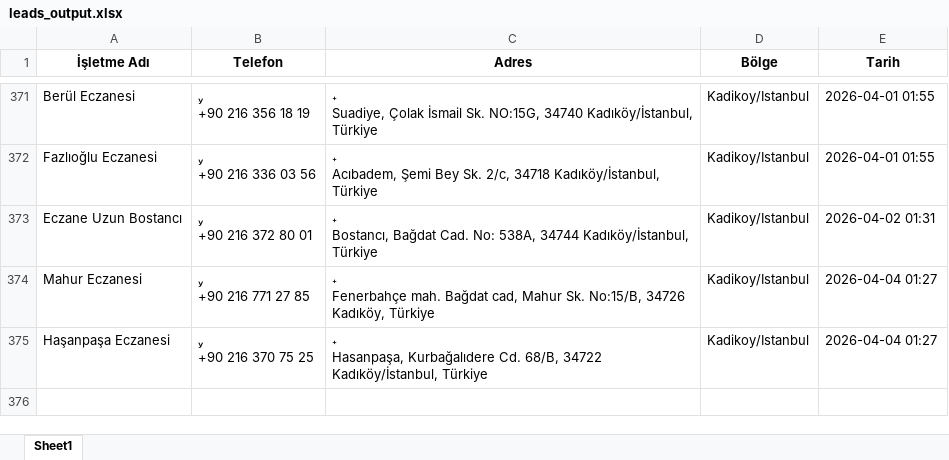
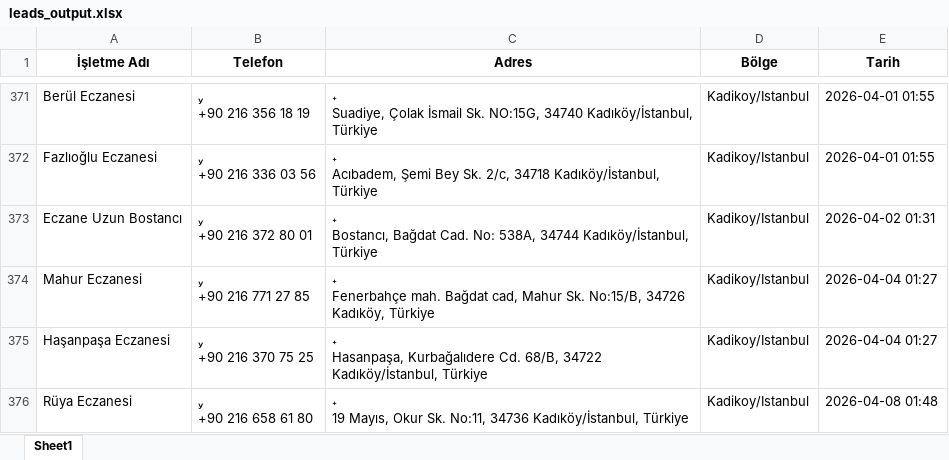
Before and after one commit to Berkaytaf/eczane-bot, an Excel workbook: leads_output.xlsx, sheet Sheet1, drawn as a sheet; only a part is shown, gaps mark what is left out; values as stored, in another font and other column widths than the file's, no borders; ↵ is a line break in a cell; the diff names each change by its address in the sheet, - before the commit and + after, or states it on an @@ line.

```diff
--- a/leads_output.xlsx (sheet Sheet1)
+++ b/leads_output.xlsx (sheet Sheet1)
+row 376: Rüya Eczanesi |  ↵ +90 216 658 61 80 |  ↵ 19 Mayıs, Okur Sk. No:11, 34736 Kadıköy/İstanbul, Türkiye | Kadikoy/Istanbul | 2026-04-08 01:48
```
Also changed, not shown: 2 other files.
